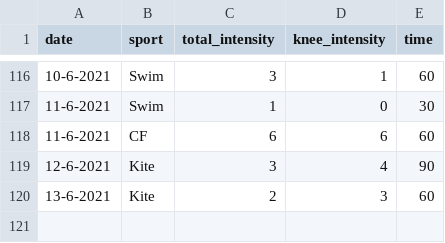
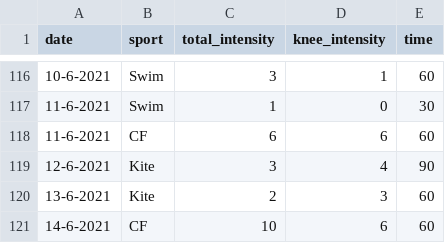
Before and after one commit to cmougan/knee, a CSV file: data/sport.csv, drawn as a sheet; only a part is shown, gaps mark what is left out; the diff names each change by its address in the sheet, - before the commit and + after, or states it on an @@ line.

```diff
--- a/data/sport.csv
+++ b/data/sport.csv
+row 121: 14-6-2021 | CF | 10 | 6 | 60
```
Also changed, not shown: data/pain.csv.
